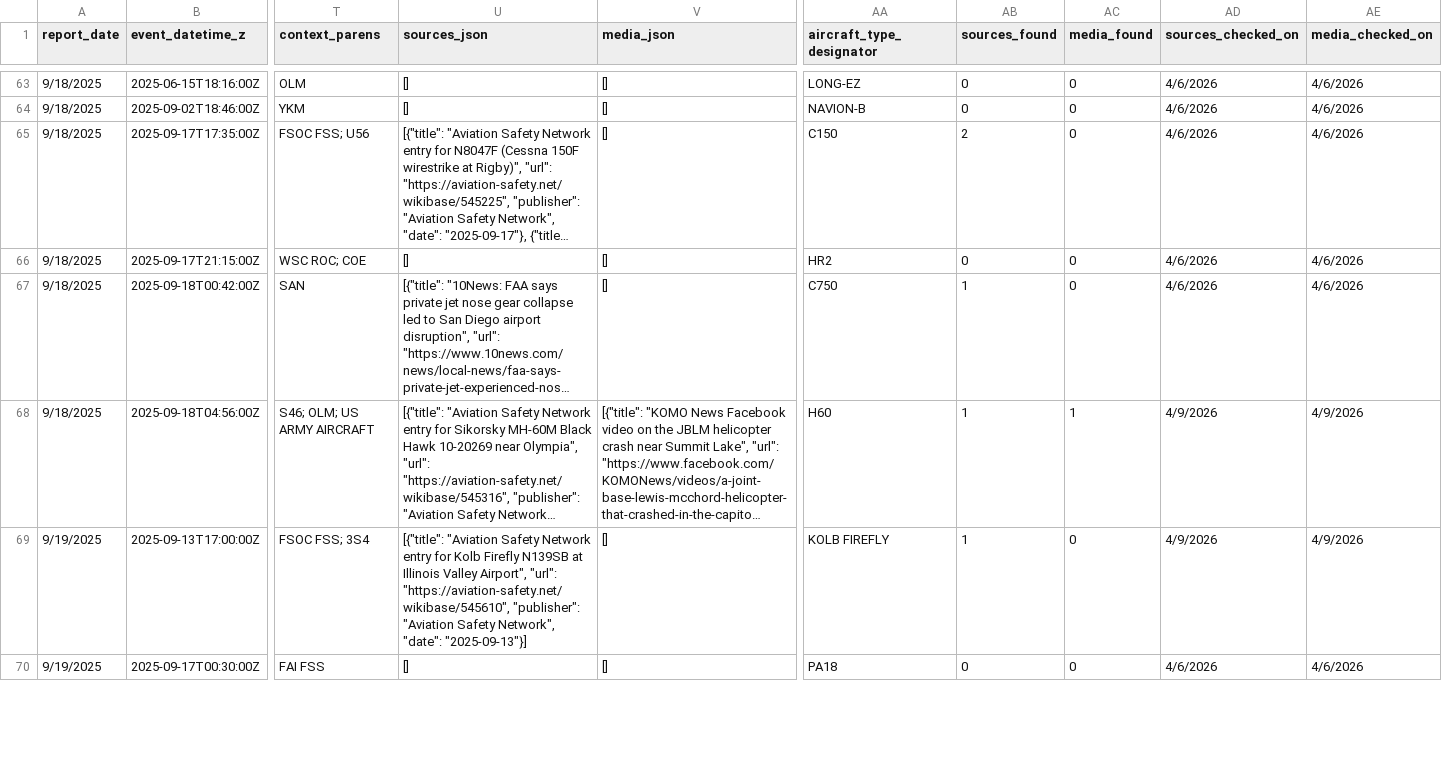
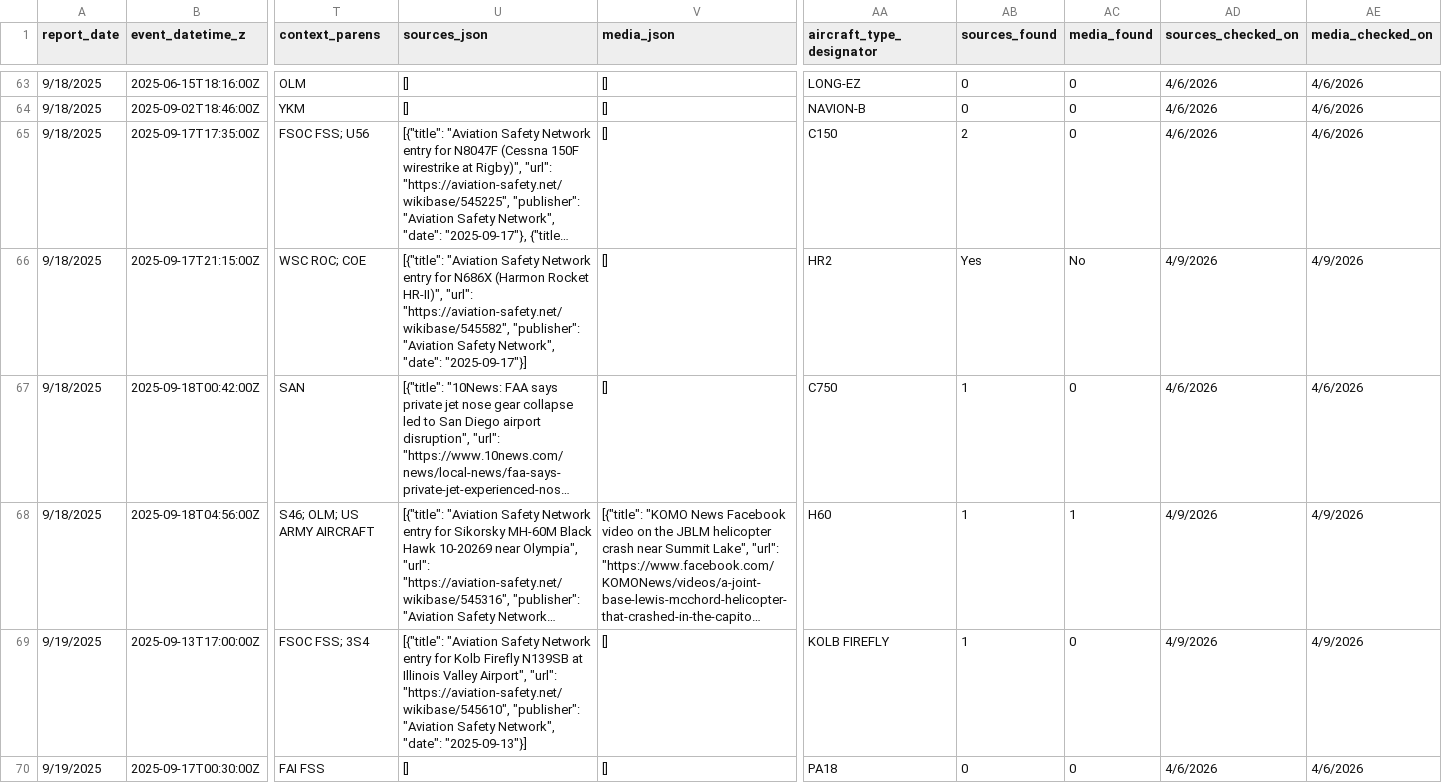
Before and after one commit to afstafaa/alaska-aviation-incidents, a CSV file: data/incidents.csv, drawn as a sheet; only a part is shown, gaps mark what is left out; long unchanged cells end in …; the diff covers the shown part only; the diff names each change by its address in the sheet, - before the commit and + after, or states it on an @@ line.

Commit message:
update

```diff
--- a/data/incidents.csv
+++ b/data/incidents.csv
-U66 (sources_json): []
+U66 (sources_json): [{"title": "Aviation Safety Network entry for N686X (Harmon Rocket HR-II)", "url": "https://aviation-safety.net/wikibase/545582", "publisher": "Aviation Safety Network", "date": "2025-09-17"}]
-AB66 (sources_found): 0
+AB66 (sources_found): Yes
-AC66 (media_found): 0
+AC66 (media_found): No
-AD66 (sources_checked_on): 4/6/2026
+AD66 (sources_checked_on): 4/9/2026
-AE66 (media_checked_on): 4/6/2026
+AE66 (media_checked_on): 4/9/2026
```
Also changed, not shown: 16 edited cells elsewhere in this file.
